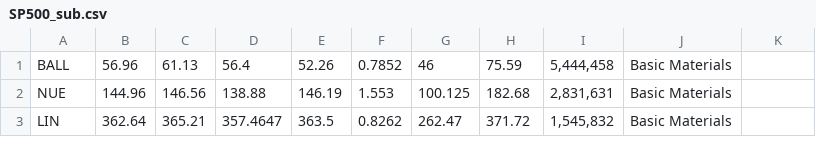
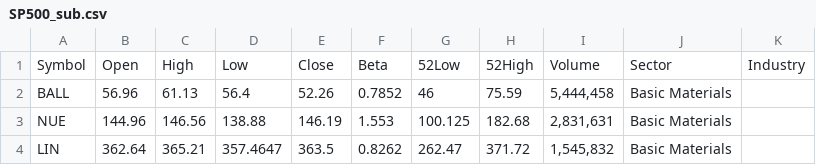
Before and after one commit to Izzlyb/UM_FinTech_Project_2_G2, a CSV file: code/Resources/SP500_sub.csv, drawn as a sheet; only a part is shown.

```diff
--- a/code/Resources/SP500_sub.csv
+++ b/code/Resources/SP500_sub.csv
@@ -1 +1,2 @@
+Symbol,Open,High,Low,Close,Beta,52Low,52High,Volume,Sector,Industry
 BALL,56.96,61.13,56.4,52.26,0.7852,46,75.59,"5,444,458",Basic Materials,
```
Also changed, not shown: 12 other files.
